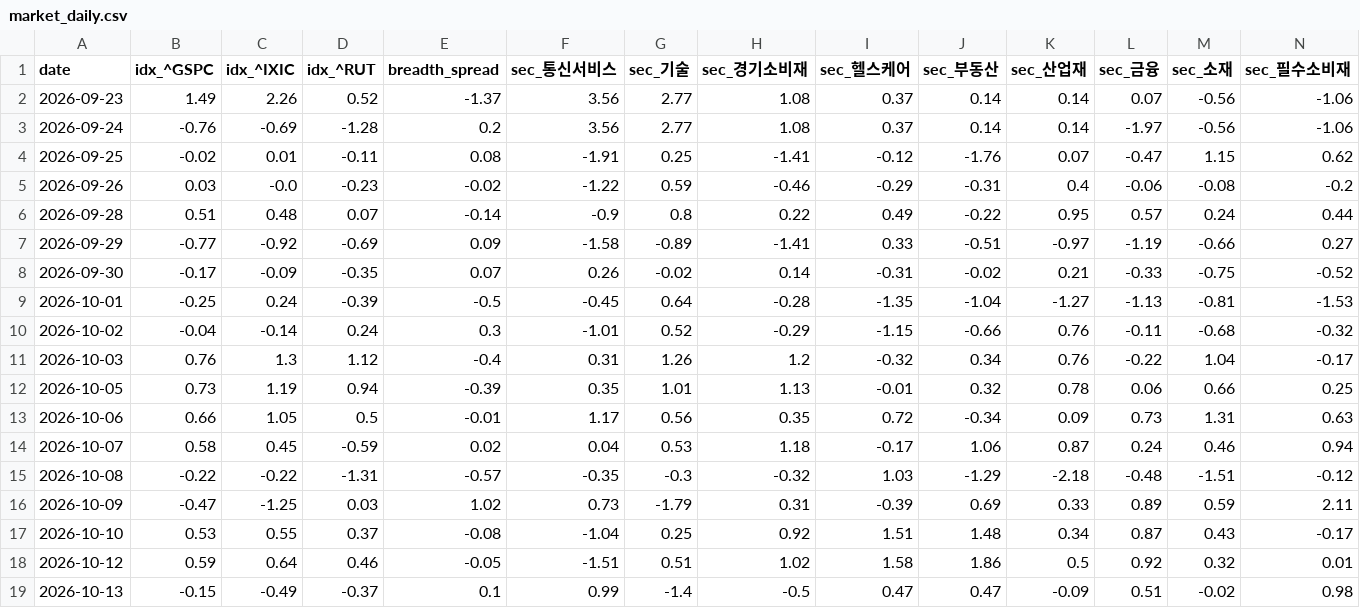
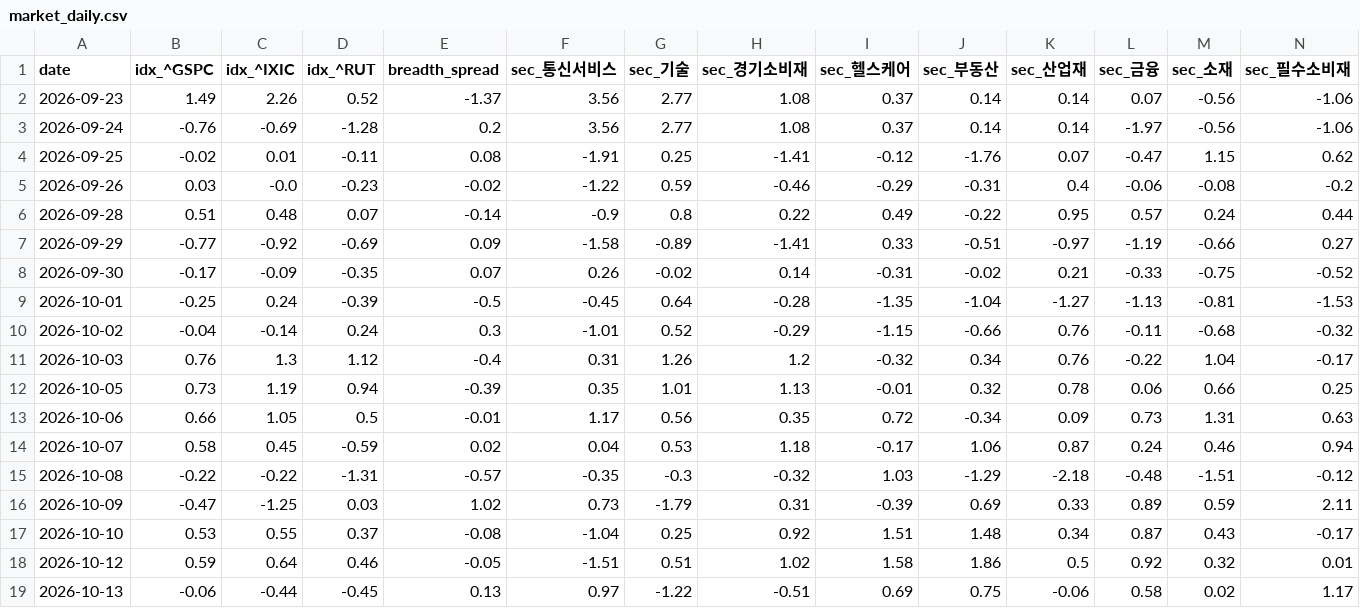
Before and after one commit to panzeeeeee/researchdashboard, a CSV file: history/market_daily.csv, drawn as a sheet; only a part is shown; the diff covers the shown part only; the diff names each change by its address in the sheet, - before the commit and + after, or states it on an @@ line.

```diff
--- a/history/market_daily.csv
+++ b/history/market_daily.csv
-B19 (idx_^GSPC): -0.15
+B19 (idx_^GSPC): -0.06
-C19 (idx_^IXIC): -0.49
+C19 (idx_^IXIC): -0.44
-D19 (idx_^RUT): -0.37
+D19 (idx_^RUT): -0.45
-E19 (breadth_spread): 0.1
+E19 (breadth_spread): 0.13
-F19 (sec_통신서비스): 0.99
+F19 (sec_통신서비스): 0.97
-G19 (sec_기술): -1.4
+G19 (sec_기술): -1.22
-H19 (sec_경기소비재): -0.5
+H19 (sec_경기소비재): -0.51
-I19 (sec_헬스케어): 0.47
+I19 (sec_헬스케어): 0.69
-J19 (sec_부동산): 0.47
+J19 (sec_부동산): 0.75
-K19 (sec_산업재): -0.09
+K19 (sec_산업재): -0.06
-L19 (sec_금융): 0.51
+L19 (sec_금융): 0.58
-M19 (sec_소재): -0.02
+M19 (sec_소재): 0.02
-N19 (sec_필수소비재): 0.98
+N19 (sec_필수소비재): 1.17
```
Also changed, not shown: 4 edited cells elsewhere in this file, history/screener_daily.csv, 29 other files.
